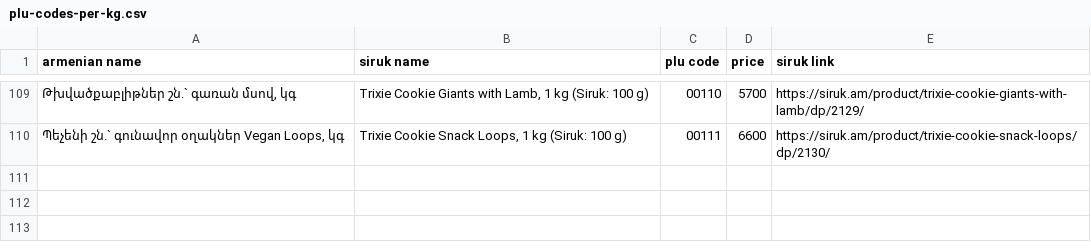
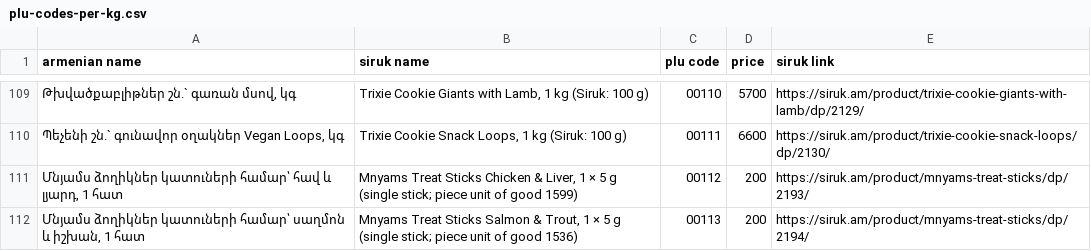
Before and after one commit to EricKhosro/siruk-claude, a CSV file: Scale/plu-codes-per-kg.csv, drawn as a sheet; only a part is shown, gaps mark what is left out; the diff names each change by its address in the sheet, - before the commit and + after, or states it on an @@ line.

```diff
--- a/Scale/plu-codes-per-kg.csv
+++ b/Scale/plu-codes-per-kg.csv
+row 111: Մնյամս ձողիկներ կատուների համար՝ հավ և լյարդ, 1 հատ | Mnyams Treat Sticks Chicken & Liver, 1 × 5 g (single stick; piece unit of good 1599) | 00112 | 200 | https://siruk.am/product/mnyams-treat-sticks/dp/2193/
+row 112: Մնյամս ձողիկներ կատուների համար՝ սաղմոն և իշխան, 1 հատ | Mnyams Treat Sticks Salmon & Trout, 1 × 5 g (single stick; piece unit of good 1536) | 00113 | 200 | https://siruk.am/product/mnyams-treat-sticks/dp/2194/
```
Also changed, not shown: state/open-items.csv, 9 other files.
